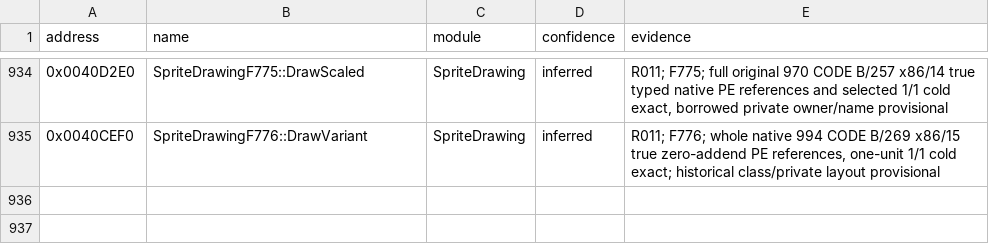
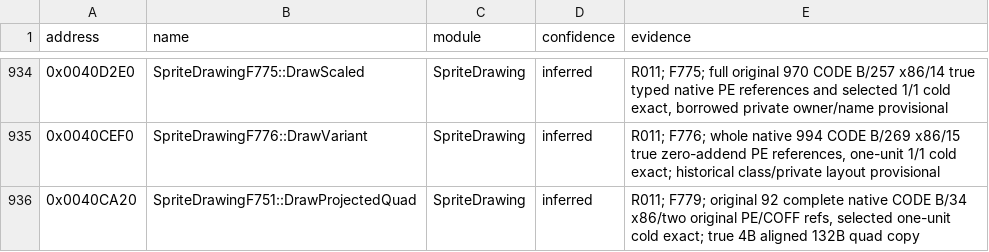
Before and after one commit to N0zoM1z0/th075, a CSV file: config/known-symbols.csv, drawn as a sheet; only a part is shown, gaps mark what is left out; the diff names each change by its address in the sheet, - before the commit and + after, or states it on an @@ line.

```diff
--- a/config/known-symbols.csv
+++ b/config/known-symbols.csv
+row 936: 0x0040CA20 | SpriteDrawingF751::DrawProjectedQuad | SpriteDrawing | inferred | R011; F779; original 92 complete native CODE B/34 x86/two original PE/COFF refs, selected one-unit cold exact; true 4B aligned 132B quad copy
```
Also changed, not shown: config/implemented.csv, config/matches.csv, 11 other files.
